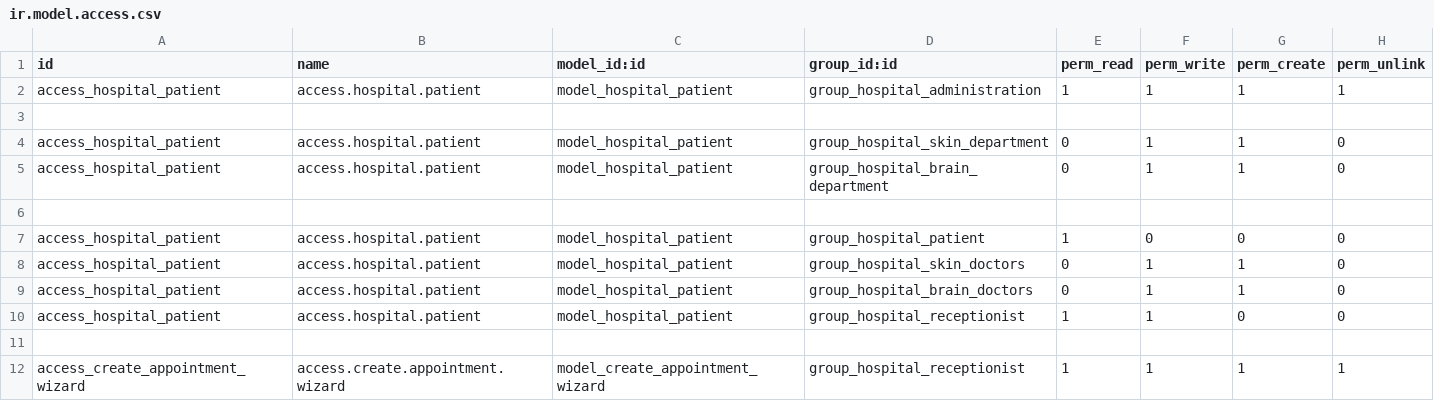
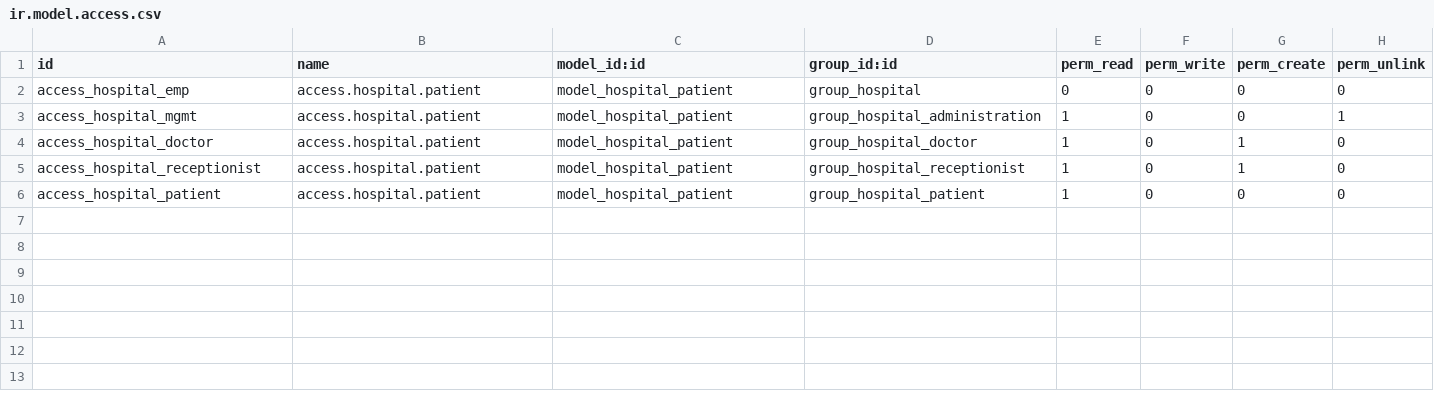
Before and after one commit to tenmayos/odoo14-modules, a CSV file: om_hospital/security/ir.model.access.csv, drawn as a sheet.

Commit message:
removed group relations as it unnecessarily complicates things, fixed  accordingly to the new temporary groups

```diff
--- a/om_hospital/security/ir.model.access.csv
+++ b/om_hospital/security/ir.model.access.csv
@@ -1,12 +1,6 @@
 id,name,model_id:id,group_id:id,perm_read,perm_write,perm_create,perm_unlink
-access_hospital_patient,access.hospital.patient,model_hospital_patient,group_hospital_administration,1,1,1,1
-
-access_hospital_patient,access.hospital.patient,model_hospital_patient,group_hospital_skin_department,0,1,1,0
-access_hospital_patient,access.hospital.patient,model_hospital_patient,group_hospital_brain_department,0,1,1,0
-
+access_hospital_emp,access.hospital.patient,model_hospital_patient,group_hospital,0,0,0,0
+access_hospital_mgmt,access.hospital.patient,model_hospital_patient,group_hospital_administration,1,0,0,1
+access_hospital_doctor,access.hospital.patient,model_hospital_patient,group_hospital_doctor,1,0,1,0
+access_hospital_receptionist,access.hospital.patient,model_hospital_patient,group_hospital_receptionist,1,0,1,0
 access_hospital_patient,access.hospital.patient,model_hospital_patient,group_hospital_patient,1,0,0,0
-access_hospital_patient,access.hospital.patient,model_hospital_patient,group_hospital_skin_doctors,0,1,1,0
-access_hospital_patient,access.hospital.patient,model_hospital_patient,group_hospital_brain_doctors,0,1,1,0
-access_hospital_patient,access.hospital.patient,model_hospital_patient,group_hospital_receptionist,1,1,0,0
-
-access_create_appointment_wizard,access.create.appointment.wizard,model_create_appointment_wizard,group_hospital_receptionist,1,1,1,1
```
Also changed, not shown: 1 other file.
